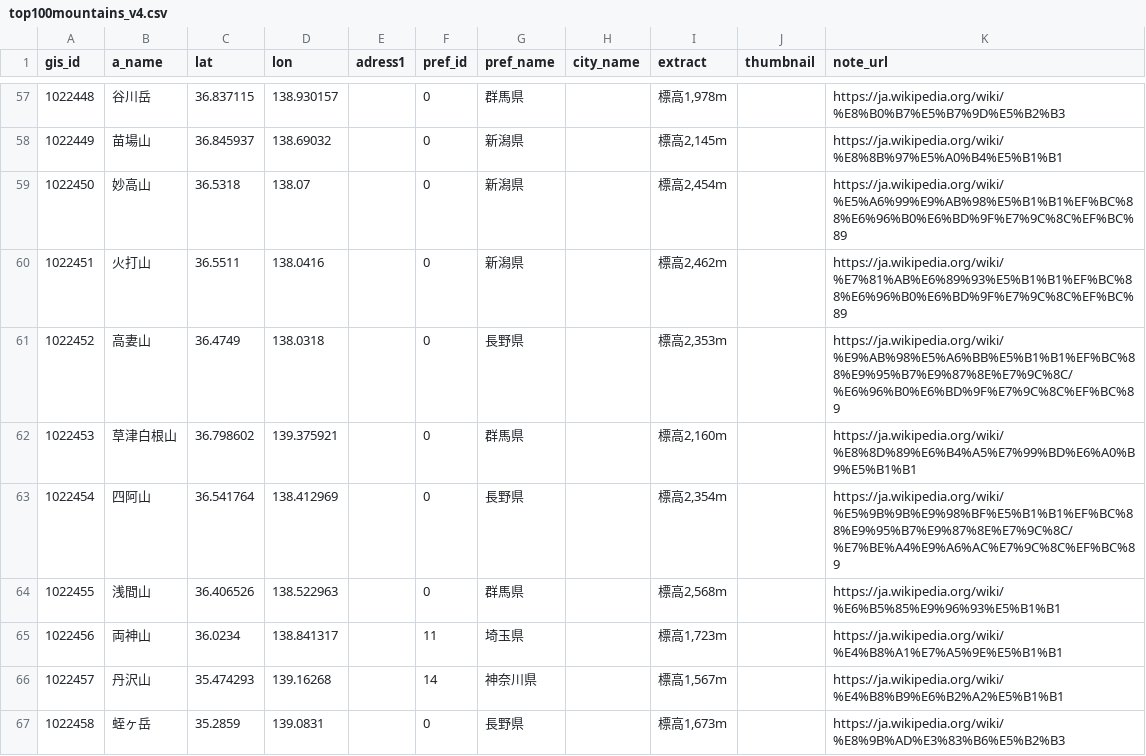
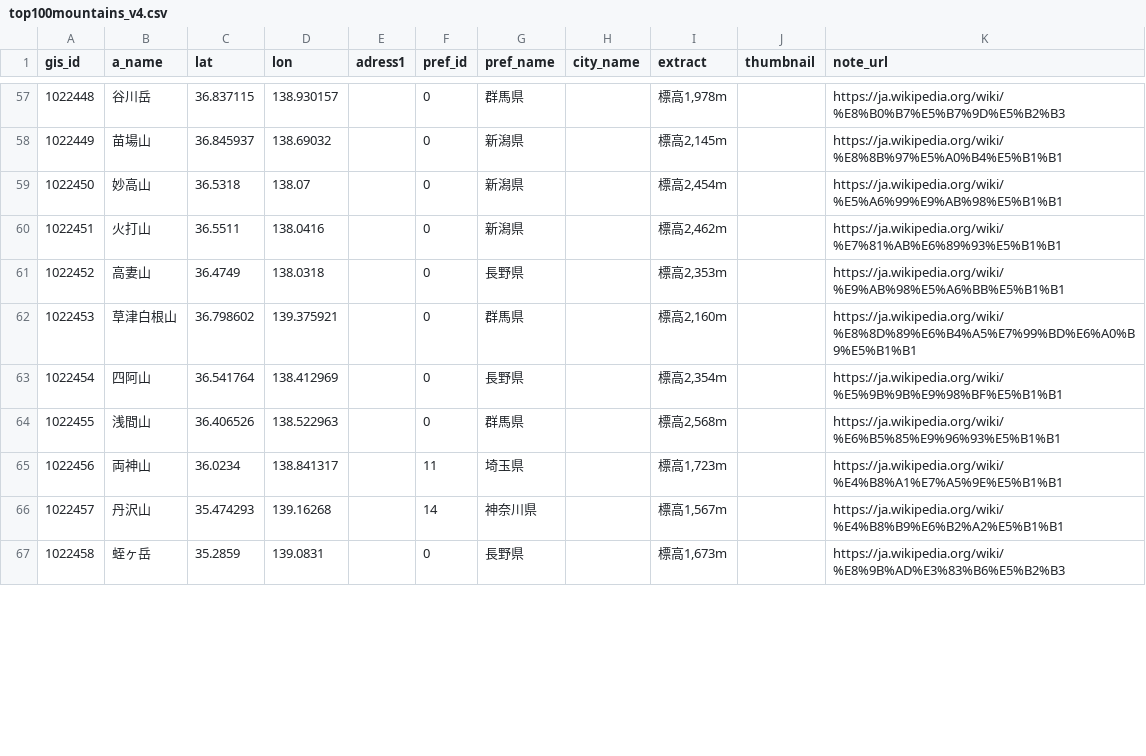
Before and after one commit to kobitworks/mountain_stamps, a CSV file: dat/top100mountains_v4.csv, drawn as a sheet; only a part is shown, gaps mark what is left out; the diff covers the shown part only.

Commit message:
no message

```diff
--- a/dat/top100mountains_v4.csv
+++ b/dat/top100mountains_v4.csv
@@ -58,7 +58,7 @@ gis_id,a_name,lat,lon,adress1,pref_id,pref_name,city_name,extract,thumbnail,note
 1022449,苗場山,36.845937,138.69032,,0,新潟県,,"標高2,145m",,https://ja.wikipedia.org/wiki/%E8%8B%97%E5%A0%B4%E5%B1%B1
-1022450,妙高山,36.5318,138.07,,0,新潟県,,"標高2,454m",,https://ja.wikipedia.org/wiki/%E5%A6%99%E9%AB%98%E5%B1%B1%EF%BC%88%E6%96%B0%E6%BD%9F%E7%9C%8C%EF%BC%89
-1022451,火打山,36.5511,138.0416,,0,新潟県,,"標高2,462m",,https://ja.wikipedia.org/wiki/%E7%81%AB%E6%89%93%E5%B1%B1%EF%BC%88%E6%96%B0%E6%BD%9F%E7%9C%8C%EF%BC%89
-1022452,高妻山,36.4749,138.0318,,0,長野県,,"標高2,353m",,https://ja.wikipedia.org/wiki/%E9%AB%98%E5%A6%BB%E5%B1%B1%EF%BC%88%E9%95%B7%E9%87%8E%E7%9C%8C/%E6%96%B0%E6%BD%9F%E7%9C%8C%EF%BC%89
+1022450,妙高山,36.5318,138.07,,0,新潟県,,"標高2,454m",,https://ja.wikipedia.org/wiki/%E5%A6%99%E9%AB%98%E5%B1%B1
+1022451,火打山,36.5511,138.0416,,0,新潟県,,"標高2,462m",,https://ja.wikipedia.org/wiki/%E7%81%AB%E6%89%93%E5%B1%B1
+1022452,高妻山,36.4749,138.0318,,0,長野県,,"標高2,353m",,https://ja.wikipedia.org/wiki/%E9%AB%98%E5%A6%BB%E5%B1%B1
 1022453,草津白根山,36.798602,139.375921,,0,群馬県,,"標高2,160m",,https://ja.wikipedia.org/wiki/%E8%8D%89%E6%B4%A5%E7%99%BD%E6%A0%B9%E5%B1%B1
-1022454,四阿山,36.541764,138.412969,,0,長野県,,"標高2,354m",,https://ja.wikipedia.org/wiki/%E5%9B%9B%E9%98%BF%E5%B1%B1%EF%BC%88%E9%95%B7%E9%87%8E%E7%9C%8C/%E7%BE%A4%E9%A6%AC%E7%9C%8C%EF%BC%89
+1022454,四阿山,36.541764,138.412969,,0,長野県,,"標高2,354m",,https://ja.wikipedia.org/wiki/%E5%9B%9B%E9%98%BF%E5%B1%B1
 1022455,浅間山,36.406526,138.522963,,0,群馬県,,"標高2,568m",,https://ja.wikipedia.org/wiki/%E6%B5%85%E9%96%93%E5%B1%B1
```
Also changed, not shown: 7 edited cells elsewhere in this file.
